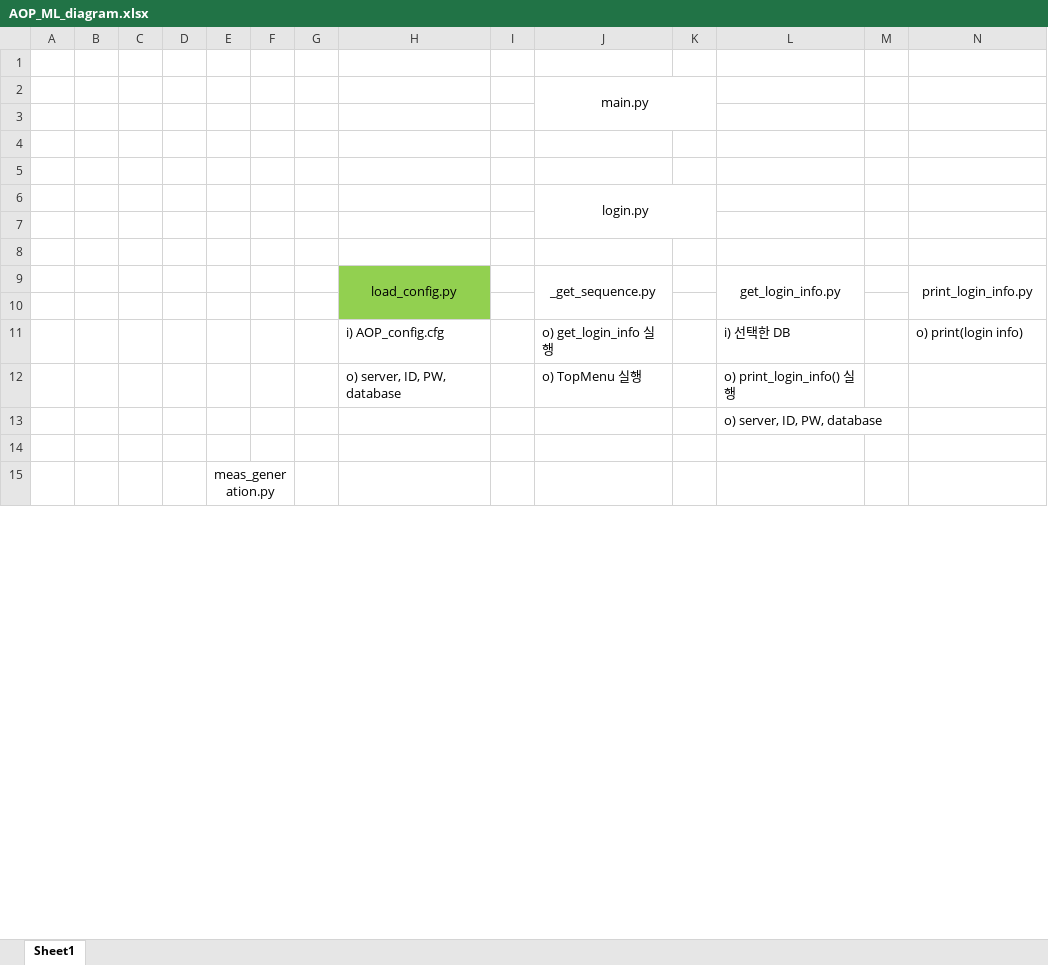
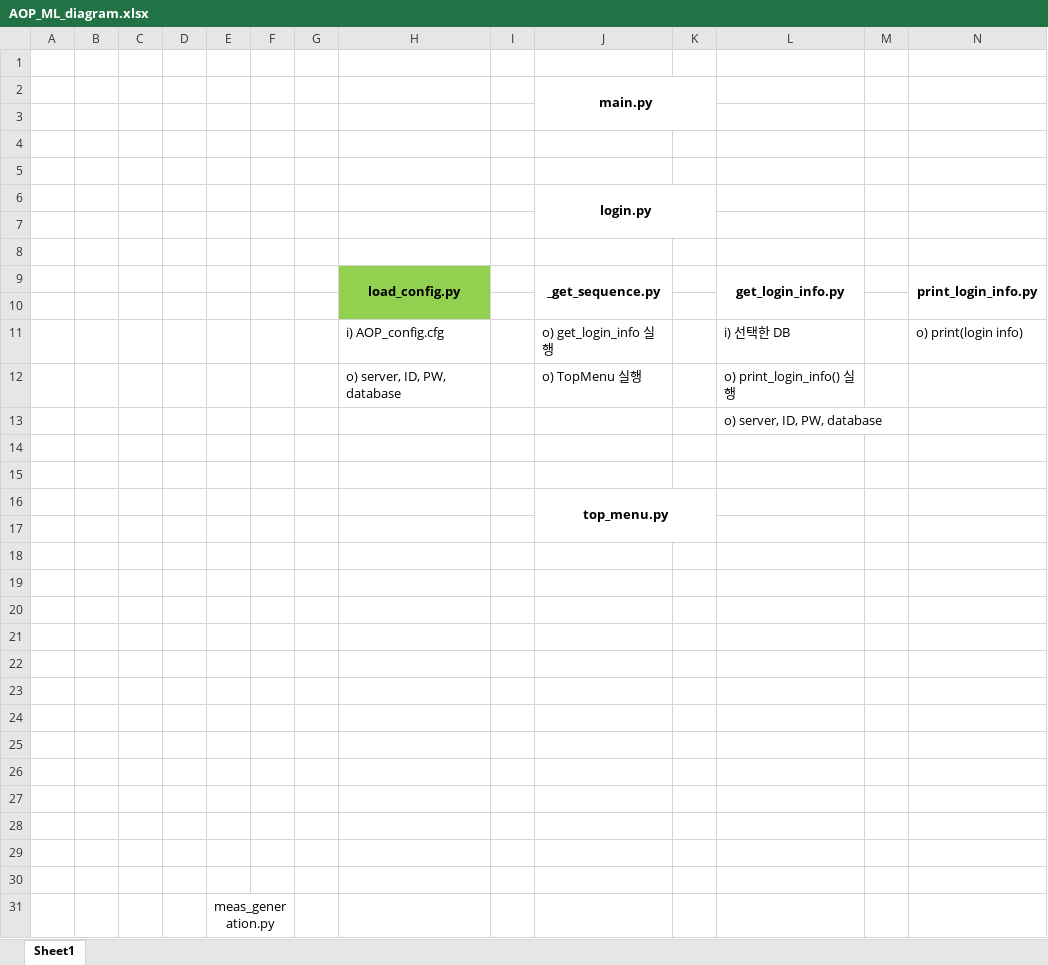
Before and after one commit to Hot-KimChi/AOP_ML, an Excel workbook: Docs/AOP_ML_diagram.xlsx, sheet Sheet1, drawn as a sheet; only a part is shown; values as stored, in another font and other column widths than the file's, no borders; charts and pictures not drawn; the diff names each change by its address in the sheet, - before the commit and + after, or states it on an @@ line.

Commit message:
update diagram chart

```diff
--- a/Docs/AOP_ML_diagram.xlsx (sheet Sheet1)
+++ b/Docs/AOP_ML_diagram.xlsx (sheet Sheet1)
-J2 bold: off
+J2 bold: on
-J6 bold: off
+J6 bold: on
-H9 bold: off
+H9 bold: on
-J9 bold: off
+J9 bold: on
-L9 bold: off
+L9 bold: on
-N9 bold: off
+N9 bold: on
+row 15: (empty)
+row 16:  |  |  |  |  |  |  |  |  | top_menu.py
+row 17: (empty)
+row 18: (empty)
+row 19: (empty)
+row 20: (empty)
+row 21: (empty)
+row 22: (empty)
+row 23: (empty)
+row 24: (empty)
+row 25: (empty)
+row 26: (empty)
+row 27: (empty)
+row 28: (empty)
+row 29: (empty)
+row 30: (empty)
```
Also changed, not shown: charts or pictures.
